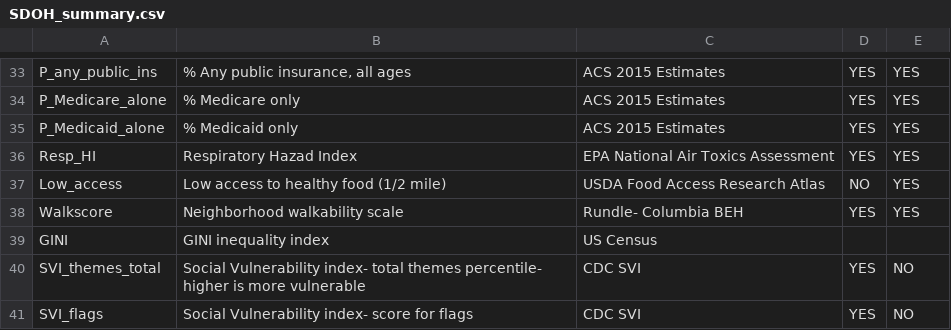
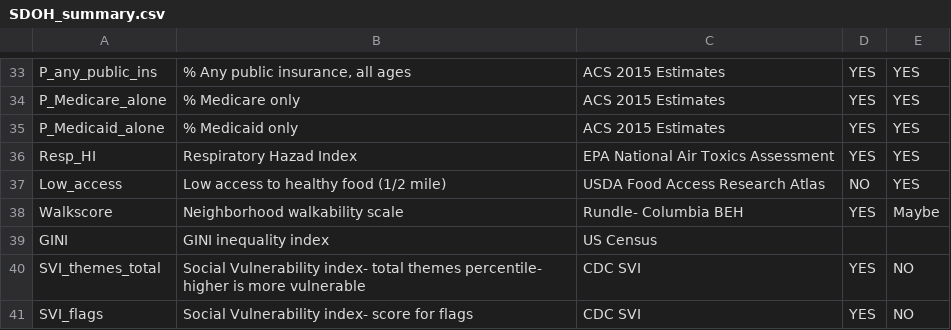
Before and after one commit to Jonathan-Himes/SDOH-GroupProject, a CSV file: Data/SDOH_summary.csv, drawn as a sheet; only a part is shown, gaps mark what is left out.

Commit message:
Add files via upload

```diff
--- a/Data/SDOH_summary.csv
+++ b/Data/SDOH_summary.csv
@@ -37,3 +37,3 @@ Resp_HI,Respiratory Hazad Index,EPA National Air Toxics Assessment,YES,YES
 Low_access,Low access to healthy food (1/2 mile),USDA Food Access Research Atlas,NO,YES
-Walkscore,Neighborhood walkability scale,Rundle- Columbia BEH,YES,YES
+Walkscore,Neighborhood walkability scale,Rundle- Columbia BEH,YES,Maybe
 GINI,GINI inequality index,US Census,,
```
